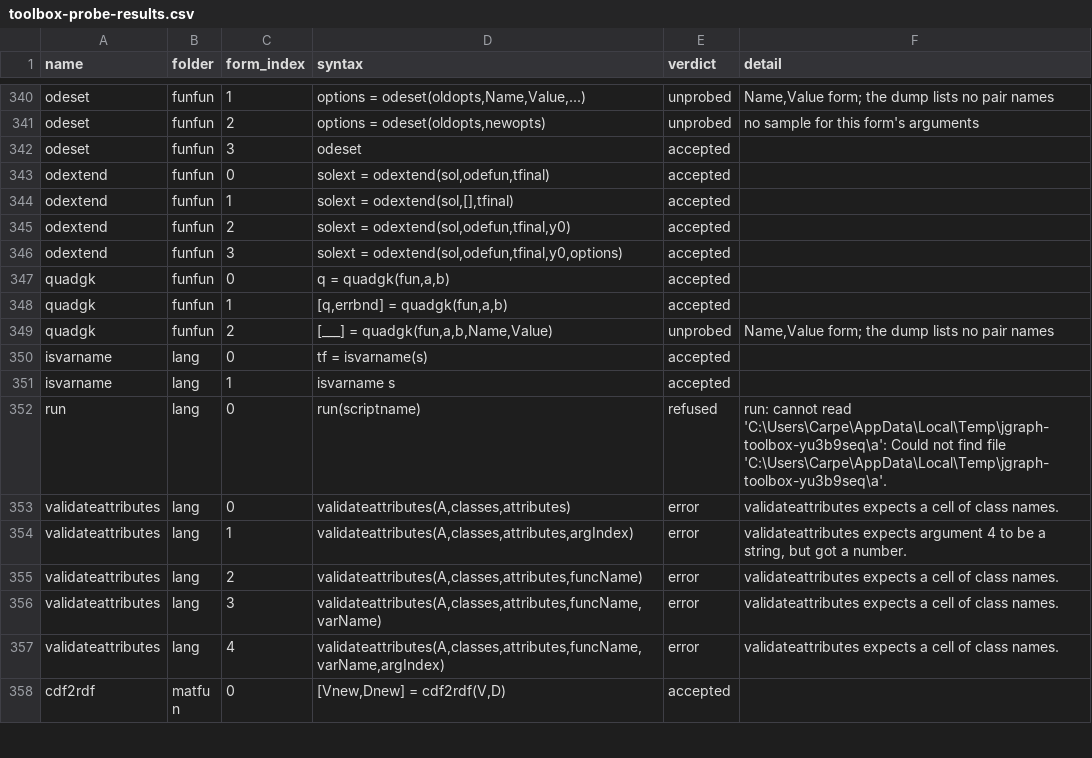
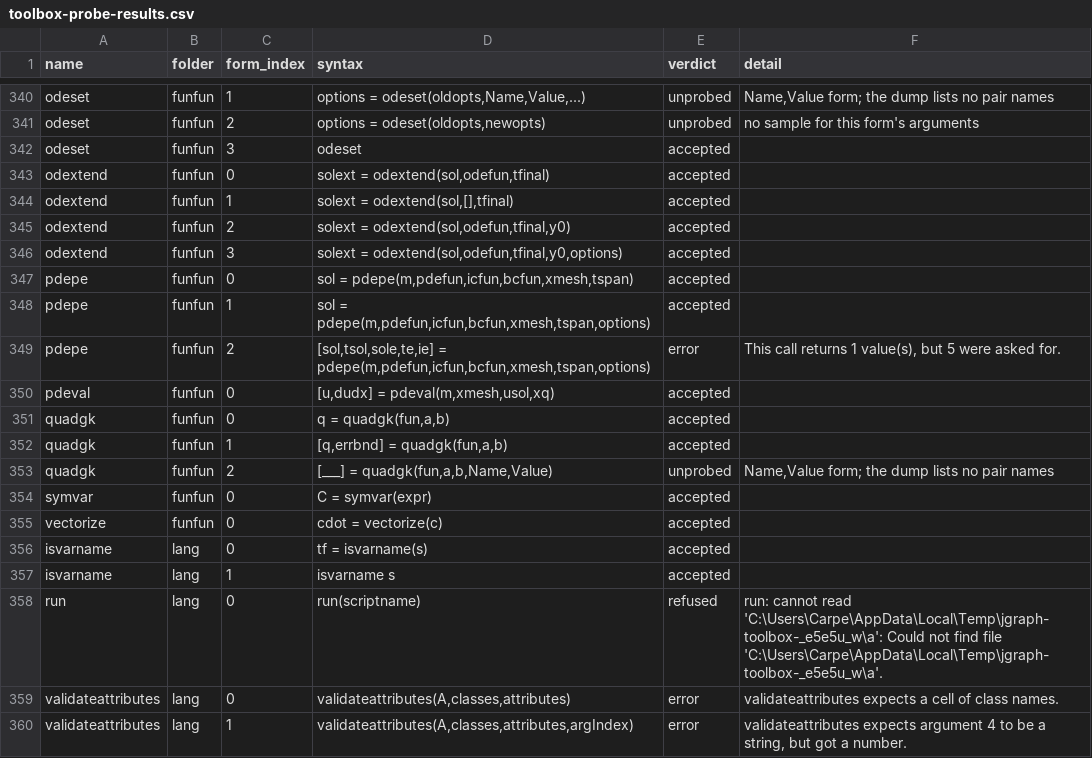
Before and after one commit to carpenterjl/JGraph, a CSV file: tools/matlab-checklist/toolbox-probe-results.csv, drawn as a sheet; only a part is shown, gaps mark what is left out; the shorter side is filled out with more unchanged rows.

```diff
--- a/tools/matlab-checklist/toolbox-probe-results.csv
+++ b/tools/matlab-checklist/toolbox-probe-results.csv
@@ -346,2 +346,6 @@ odextend,funfun,2,"solext = odextend(sol,odefun,tfinal,y0)",accepted,
 odextend,funfun,3,"solext = odextend(sol,odefun,tfinal,y0,options)",accepted,
+pdepe,funfun,0,"sol = pdepe(m,pdefun,icfun,bcfun,xmesh,tspan)",accepted,
+pdepe,funfun,1,"sol = pdepe(m,pdefun,icfun,bcfun,xmesh,tspan,options)",accepted,
+pdepe,funfun,2,"[sol,tsol,sole,te,ie] = pdepe(m,pdefun,icfun,bcfun,xmesh,tspan,options)",error,"This call returns 1 value(s), but 5 were asked for."
+pdeval,funfun,0,"[u,dudx] = pdeval(m,xmesh,usol,xq)",accepted,
 quadgk,funfun,0,"q = quadgk(fun,a,b)",accepted,
@@ -349,5 +353,7 @@ quadgk,funfun,1,"[q,errbnd] = quadgk(fun,a,b)",accepted,
 quadgk,funfun,2,"[___] = quadgk(fun,a,b,Name,Value)",unprobed,"Name,Value form; the dump lists no pair names"
+symvar,funfun,0,C = symvar(expr),accepted,
+vectorize,funfun,0,cdot = vectorize(c),accepted,
 isvarname,lang,0,tf = isvarname(s),accepted,
 isvarname,lang,1,isvarname s,accepted,
-run,lang,0,run(scriptname),refused,run: cannot read 'C:\Users\Carpe\AppData\Local\Temp\jgraph-toolbox-yu3b9seq\a': Could not find file 'C:\Users\Carpe\AppData\Local\Temp\jgraph-toolbox-yu3b9seq\a'.
+run,lang,0,run(scriptname),refused,run: cannot read 'C:\Users\Carpe\AppData\Local\Temp\jgraph-toolbox-_e5e5u_w\a': Could not find file 'C:\Users\Carpe\AppData\Local\Temp\jgraph-toolbox-_e5e5u_w\a'.
 validateattributes,lang,0,"validateattributes(A,classes,attributes)",error,validateattributes expects a cell of class names.
```
Also changed, not shown: 12 other files.
